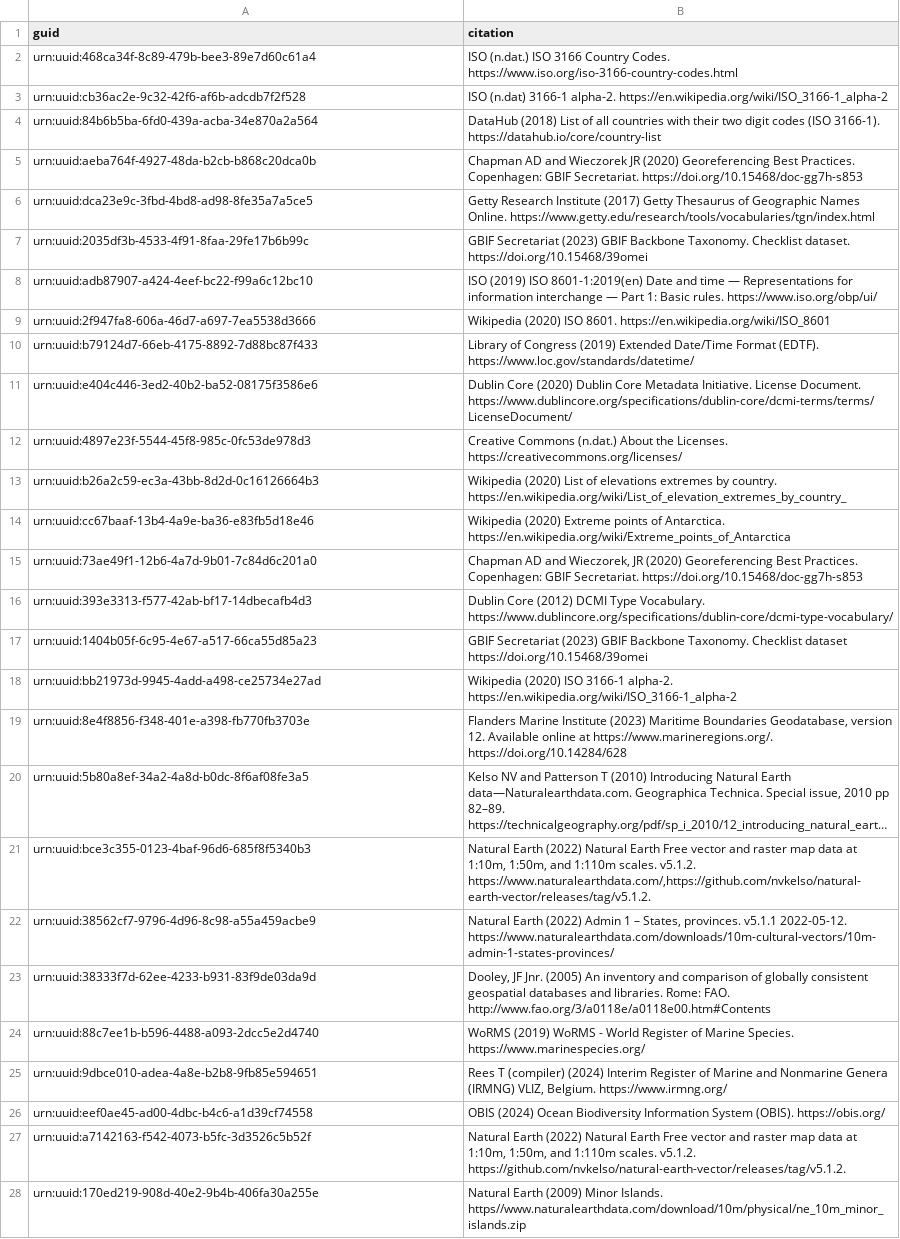
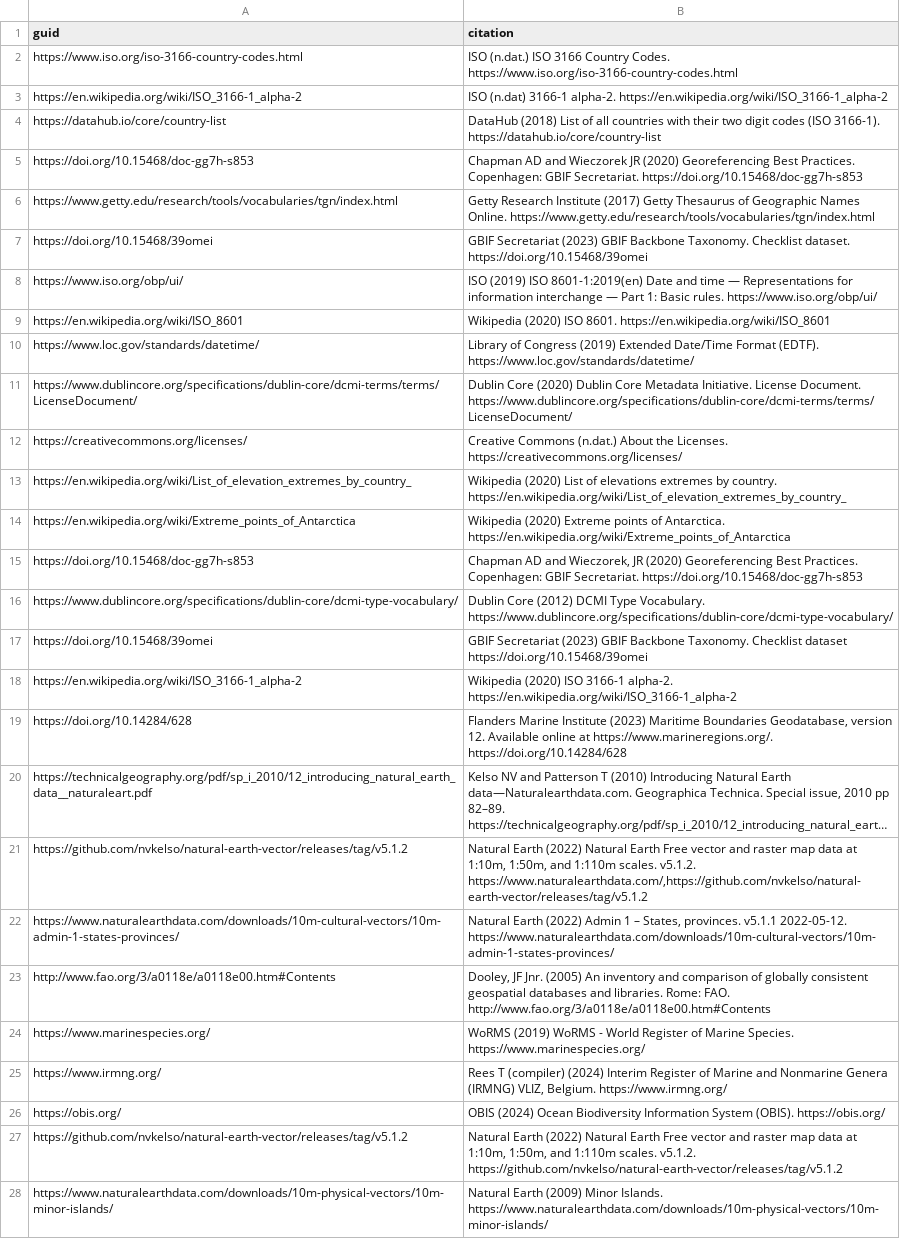
Before and after one commit to tdwg/bdq, a CSV file: tg2/core/TG2_citation_guids.csv, drawn as a sheet; only a part is shown; long unchanged cells end in …; removed rows and columns are numbered as before the commit, all else as after; the diff covers the shown part only; the diff names each change by its address in the sheet, - before the commit and + after, or states it on an @@ line.

Commit message:
Related to #324 each of the cited references has an IRI, so replacing the guid column in TG2_citation_guids.csv with those values extracted from the citations.  Added a script to check if these IRIs resolve, fixed a few typographic errors in them and in the related citations in the test csv file.  Ran kurator-ffdq TestUtil and confirmed that the urn:uuid values replaced by http:// and https:// IRIs build valid turtle, rdf/xml, and json-ld serializations.  Rebuilt generated documents.

```diff
--- a/tg2/core/TG2_citation_guids.csv
+++ b/tg2/core/TG2_citation_guids.csv
-A2 (guid): urn:uuid:468ca34f-8c89-479b-bee3-89e7d60c61a4
+A2 (guid): https://www.iso.org/iso-3166-country-codes.html
-A3 (guid): urn:uuid:cb36ac2e-9c32-42f6-af6b-adcdb7f2f528
+A3 (guid): https://en.wikipedia.org/wiki/ISO_3166-1_alpha-2
-A4 (guid): urn:uuid:84b6b5ba-6fd0-439a-acba-34e870a2a564
+A4 (guid): https://datahub.io/core/country-list
-A5 (guid): urn:uuid:aeba764f-4927-48da-b2cb-b868c20dca0b
+A5 (guid): https://doi.org/10.15468/doc-gg7h-s853
-A6 (guid): urn:uuid:dca23e9c-3fbd-4bd8-ad98-8fe35a7a5ce5
+A6 (guid): https://www.getty.edu/research/tools/vocabularies/tgn/index.html
-A7 (guid): urn:uuid:2035df3b-4533-4f91-8faa-29fe17b6b99c
+A7 (guid): https://doi.org/10.15468/39omei
-A8 (guid): urn:uuid:adb87907-a424-4eef-bc22-f99a6c12bc10
+A8 (guid): https://www.iso.org/obp/ui/
-A9 (guid): urn:uuid:2f947fa8-606a-46d7-a697-7ea5538d3666
+A9 (guid): https://en.wikipedia.org/wiki/ISO_8601
-A10 (guid): urn:uuid:b79124d7-66eb-4175-8892-7d88bc87f433
+A10 (guid): https://www.loc.gov/standards/datetime/
-A11 (guid): urn:uuid:e404c446-3ed2-40b2-ba52-08175f3586e6
+A11 (guid): https://www.dublincore.org/specifications/dublin-core/dcmi-terms/terms/LicenseDocument/
-A12 (guid): urn:uuid:4897e23f-5544-45f8-985c-0fc53de978d3
+A12 (guid): https://creativecommons.org/licenses/
-A13 (guid): urn:uuid:b26a2c59-ec3a-43bb-8d2d-0c16126664b3
+A13 (guid): https://en.wikipedia.org/wiki/List_of_elevation_extremes_by_country_
-A14 (guid): urn:uuid:cc67baaf-13b4-4a9e-ba36-e83fb5d18e46
+A14 (guid): https://en.wikipedia.org/wiki/Extreme_points_of_Antarctica
-A15 (guid): urn:uuid:73ae49f1-12b6-4a7d-9b01-7c84d6c201a0
+A15 (guid): https://doi.org/10.15468/doc-gg7h-s853
-A16 (guid): urn:uuid:393e3313-f577-42ab-bf17-14dbecafb4d3
+A16 (guid): https://www.dublincore.org/specifications/dublin-core/dcmi-type-vocabulary/
-A17 (guid): urn:uuid:1404b05f-6c95-4e67-a517-66ca55d85a23
+A17 (guid): https://doi.org/10.15468/39omei
-A18 (guid): urn:uuid:bb21973d-9945-4add-a498-ce25734e27ad
+A18 (guid): https://en.wikipedia.org/wiki/ISO_3166-1_alpha-2
-A19 (guid): urn:uuid:8e4f8856-f348-401e-a398-fb770fb3703e
+A19 (guid): https://doi.org/10.14284/628
-A20 (guid): urn:uuid:5b80a8ef-34a2-4a8d-b0dc-8f6af08fe3a5
+A20 (guid): https://technicalgeography.org/pdf/sp_i_2010/12_introducing_natural_earth_data__naturaleart.pdf
-row 21: urn:uuid:bce3c355-0123-4baf-96d6-685f8f5340b3 | Natural Earth (2022) Natural Earth Free vector and raster map data at 1:10m, 1:50m, and 1:110m scales. v5.1.2. https://www.naturalearthdata.com/,https://github.com/nvkelso/natural-earth-vector/releases/tag/v5.1.2.
+row 21: https://github.com/nvkelso/natural-earth-vector/releases/tag/v5.1.2 | Natural Earth (2022) Natural Earth Free vector and raster map data at 1:10m, 1:50m, and 1:110m scales. v5.1.2. https://www.naturalearthdata.com/,https://github.com/nvkelso/natural-earth-vector/releases/tag/v5.1.2
-A22 (guid): urn:uuid:38562cf7-9796-4d96-8c98-a55a459acbe9
+A22 (guid): https://www.naturalearthdata.com/downloads/10m-cultural-vectors/10m-admin-1-states-provinces/
-A23 (guid): urn:uuid:38333f7d-62ee-4233-b931-83f9de03da9d
+A23 (guid): http://www.fao.org/3/a0118e/a0118e00.htm#Contents
-A24 (guid): urn:uuid:88c7ee1b-b596-4488-a093-2dcc5e2d4740
+A24 (guid): https://www.marinespecies.org/
-A25 (guid): urn:uuid:9dbce010-adea-4a8e-b2b8-9fb85e594651
+A25 (guid): https://www.irmng.org/
-A26 (guid): urn:uuid:eef0ae45-ad00-4dbc-b4c6-a1d39cf74558
+A26 (guid): https://obis.org/
-row 27: urn:uuid:a7142163-f542-4073-b5fc-3d3526c5b52f | Natural Earth (2022) Natural Earth Free vector and raster map data at 1:10m, 1:50m, and 1:110m scales. v5.1.2. https://github.com/nvkelso/natural-earth-vector/releases/tag/v5.1.2.
-row 28: urn:uuid:170ed219-908d-40e2-9b4b-406fa30a255e | Natural Earth (2009) Minor Islands. https//www.naturalearthdata.com/download/10m/physical/ne_10m_minor_islands.zip
+row 27: https://github.com/nvkelso/natural-earth-vector/releases/tag/v5.1.2 | Natural Earth (2022) Natural Earth Free vector and raster map data at 1:10m, 1:50m, and 1:110m scales. v5.1.2. https://github.com/nvkelso/natural-earth-vector/releases/tag/v5.1.2
+row 28: https://www.naturalearthdata.com/downloads/10m-physical-vectors/10m-minor-islands/ | Natural Earth (2009) Minor Islands. https://www.naturalearthdata.com/downloads/10m-physical-vectors/10m-minor-islands/
```
Also changed, not shown: 1 added row, 1 removed row and 24 edited cells elsewhere in this file, tg2/_review/vocabulary/bdqtest_term_versions.csv, tg2/core/TG2_tests.csv, 5 other files.
